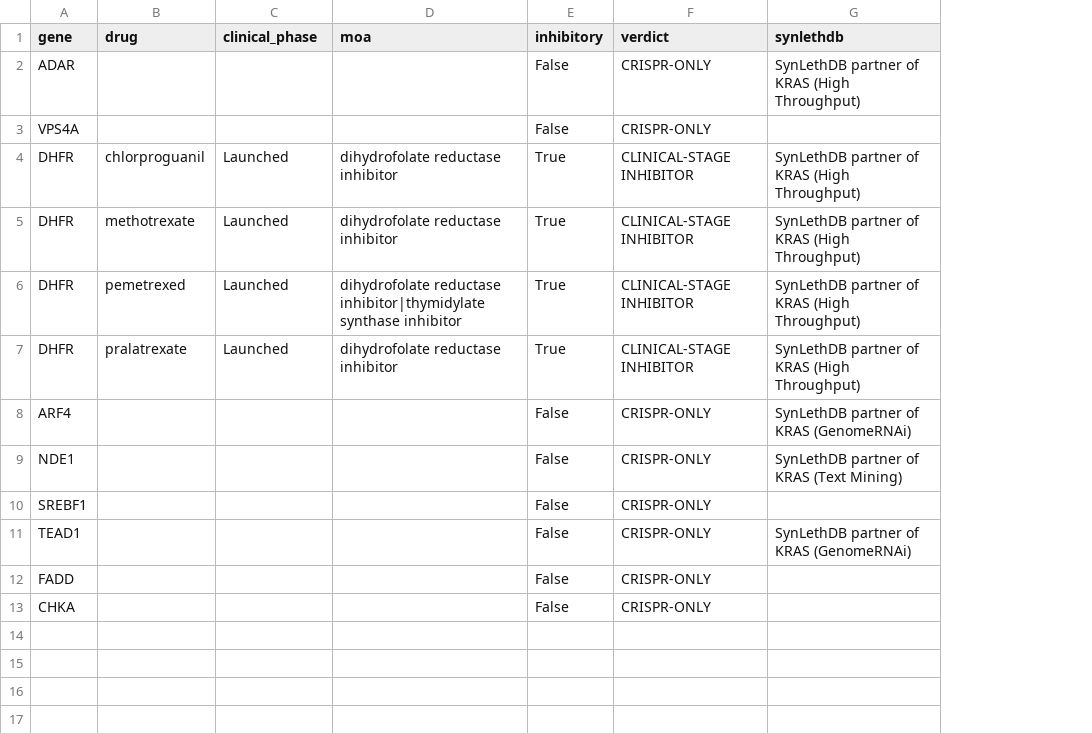
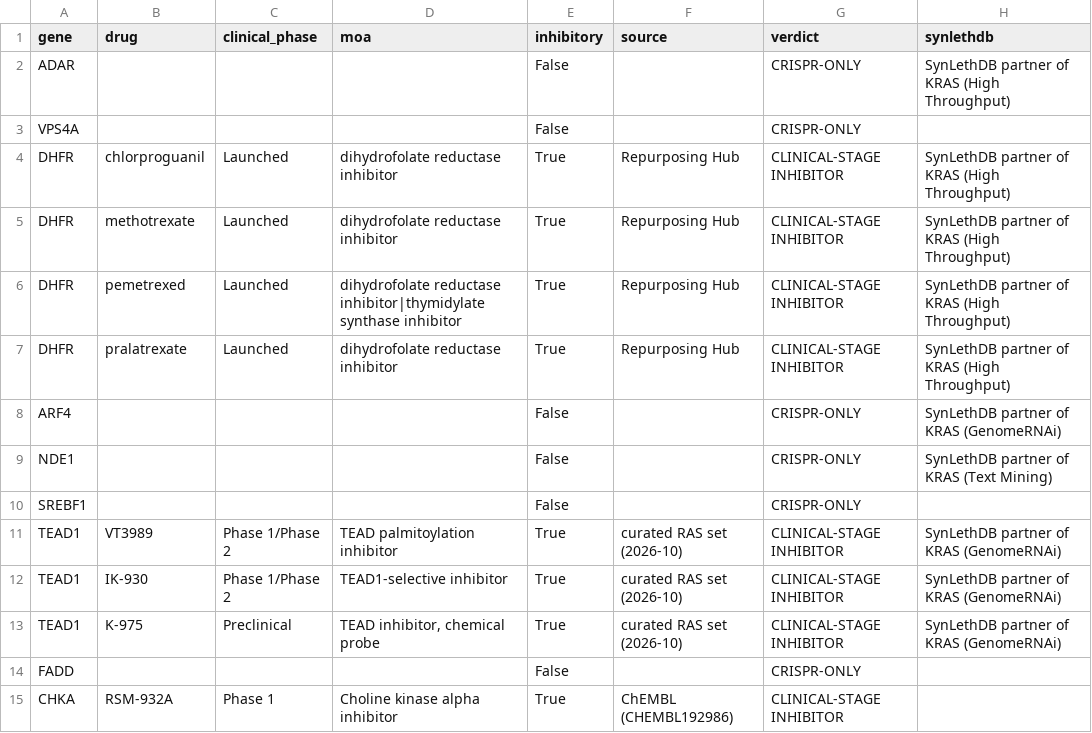
Before and after one commit to Dandanzzi/Biomni, a CSV file: pdac_run/drug_candidates.csv, drawn as a sheet; removed rows and columns are numbered as before the commit, all else as after; the diff names each change by its address in the sheet, - before the commit and + after, or states it on an @@ line.

```diff
--- a/pdac_run/drug_candidates.csv
+++ b/pdac_run/drug_candidates.csv
+column F (source), rows 4-11: Repurposing Hub | Repurposing Hub | Repurposing Hub | Repurposing Hub |  |  |  | curated RAS set (2026-10)
-B11 (drug): (empty)
+B11 (drug): VT3989
-C11 (clinical_phase): (empty)
+C11 (clinical_phase): Phase 1/Phase 2
-D11 (moa): (empty)
+D11 (moa): TEAD palmitoylation inhibitor
-E11 (inhibitory): False
+E11 (inhibitory): True
-G11 (verdict): CRISPR-ONLY
+G11 (verdict): CLINICAL-STAGE INHIBITOR
+row 12: TEAD1 | IK-930 | Phase 1/Phase 2 | TEAD1-selective inhibitor | True | curated RAS set (2026-10) | CLINICAL-STAGE INHIBITOR | SynLethDB partner of KRAS (GenomeRNAi)
+row 13: TEAD1 | K-975 | Preclinical | TEAD inhibitor, chemical probe | True | curated RAS set (2026-10) | CLINICAL-STAGE INHIBITOR | SynLethDB partner of KRAS (GenomeRNAi)
-row 13: CHKA |  |  |  | False | CRISPR-ONLY
+row 15: CHKA | RSM-932A | Phase 1 | Choline kinase alpha inhibitor | True | ChEMBL (CHEMBL192986) | CLINICAL-STAGE INHIBITOR
```
Also changed, not shown: 13 other files.
